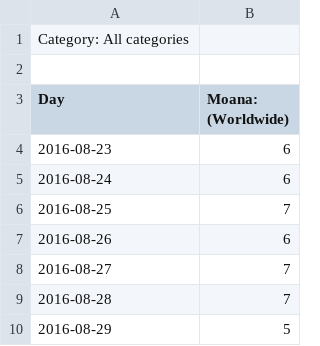
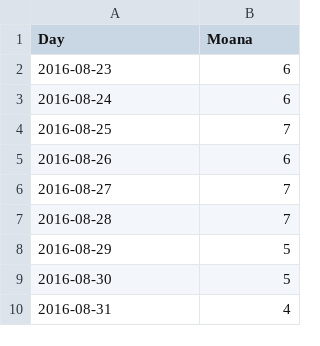
Before and after one commit to ravenusmc/movies, a CSV file: trends/three_months/moana.csv, drawn as a sheet; only a part is shown; the shorter side is filled out with more unchanged rows.

```diff
--- a/trends/three_months/moana.csv
+++ b/trends/three_months/moana.csv
@@ -1,4 +1,2 @@
-Category: All categories
-
-Day,Moana: (Worldwide)
+Day,Moana
 2016-08-23,6
```
Also changed, not shown: trends/three_months/rogueone.csv, trends/three_months/secretlifeofpets.csv, 5 other files.
